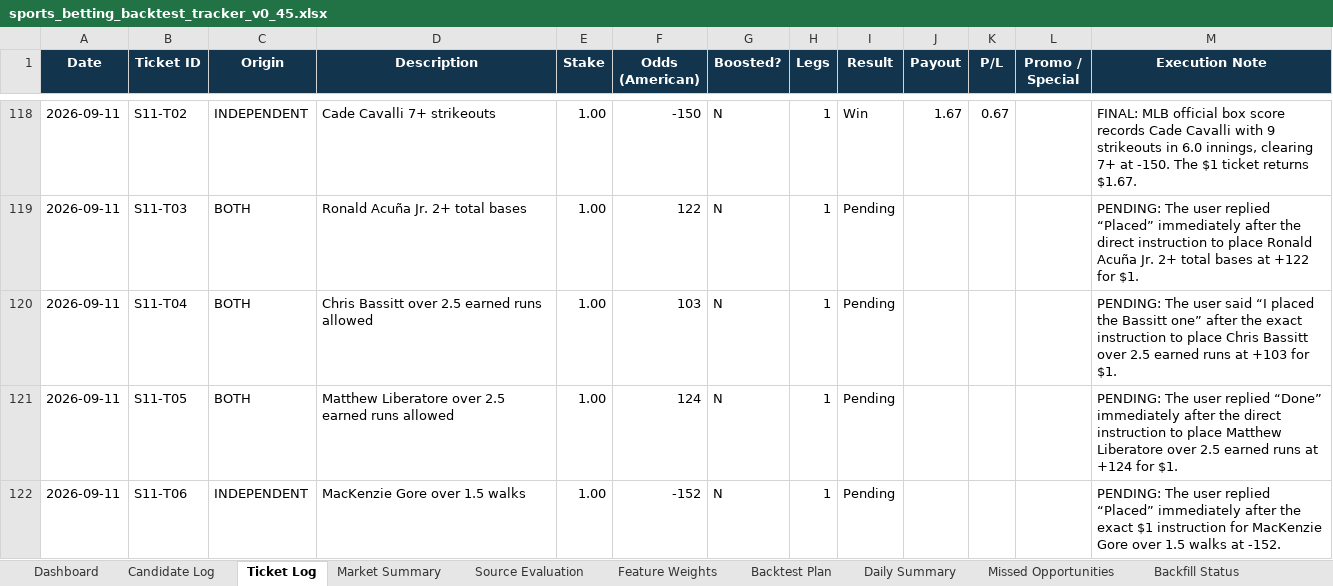
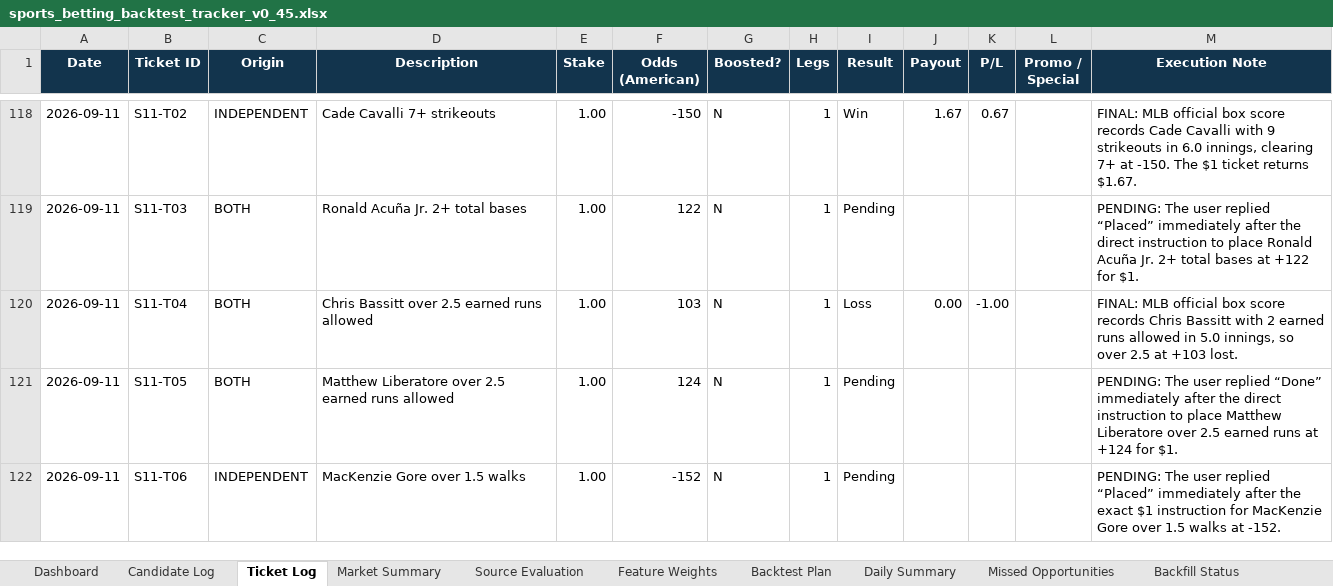
Before and after one commit to KevinKato27/SportsBetting, an Excel workbook: data/imports/sports_betting_backtest_tracker_v0_45.xlsx, sheet Ticket Log, drawn as a sheet; only a part is shown, gaps mark what is left out; values as stored, in another font and other column widths than the file's, no borders; conditional formats and table styles not drawn; the diff names each change by its address in the sheet, - before the commit and + after, or states it on an @@ line.

Commit message:
data: settle Bassitt and refresh slate

```diff
--- a/data/imports/sports_betting_backtest_tracker_v0_45.xlsx (sheet Ticket Log)
+++ b/data/imports/sports_betting_backtest_tracker_v0_45.xlsx (sheet Ticket Log)
-I120 (Result): Pending
+I120 (Result): Loss
-J120 (Payout): (empty)
+J120 (Payout): 0.00
-K120 (P/L): (empty)
+K120 (P/L): -1.00
-M120 (Execution Note): PENDING: The user said “I placed the Bassitt one” after the exact instruction to place Chris Bassitt over 2.5 earned runs at +103 for $1.
+M120 (Execution Note): FINAL: MLB official box score records Chris Bassitt with 2 earned runs allowed in 5.0 innings, so over 2.5 at +103 lost.
```
Also changed, not shown: charts or pictures, 7 other files.
